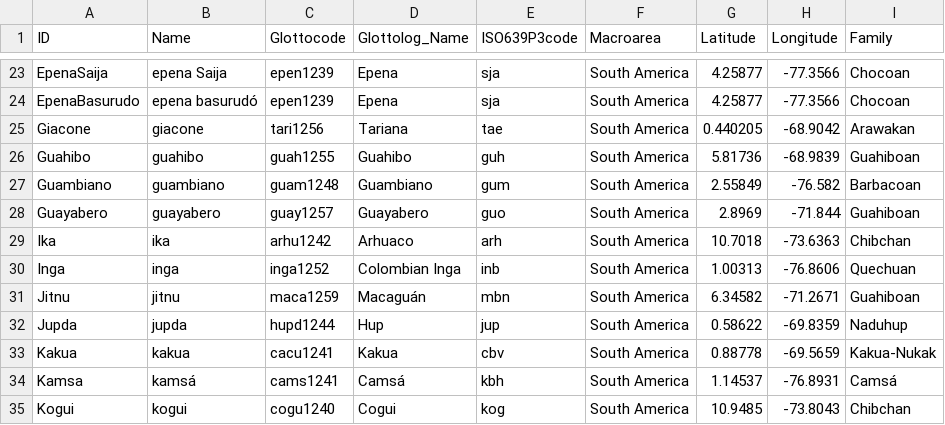
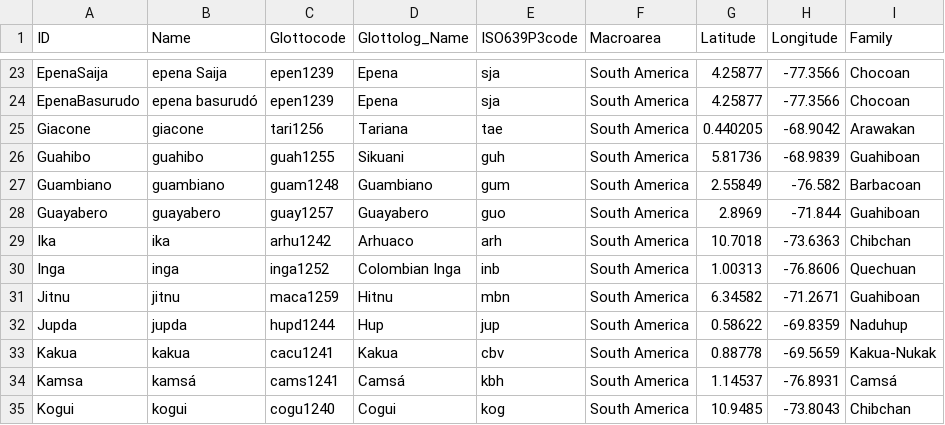
Before and after one commit to lexibank/chaconcolumbian, a CSV file: cldf/languages.csv, drawn as a sheet; only a part is shown, gaps mark what is left out.

```diff
--- a/cldf/languages.csv
+++ b/cldf/languages.csv
@@ -25,3 +25,3 @@ EpenaBasurudo,epena basurudó,epen1239,Epena,sja,South America,4.25877,-77.3566,
 Giacone,giacone,tari1256,Tariana,tae,South America,0.440205,-68.9042,Arawakan
-Guahibo,guahibo,guah1255,Guahibo,guh,South America,5.81736,-68.9839,Guahiboan
+Guahibo,guahibo,guah1255,Sikuani,guh,South America,5.81736,-68.9839,Guahiboan
 Guambiano,guambiano,guam1248,Guambiano,gum,South America,2.55849,-76.582,Barbacoan
@@ -30,3 +30,3 @@ Ika,ika,arhu1242,Arhuaco,arh,South America,10.7018,-73.6363,Chibchan
 Inga,inga,inga1252,Colombian Inga,inb,South America,1.00313,-76.8606,Quechuan
-Jitnu,jitnu,maca1259,Macaguán,mbn,South America,6.34582,-71.2671,Guahiboan
+Jitnu,jitnu,maca1259,Hitnu,mbn,South America,6.34582,-71.2671,Guahiboan
 Jupda,jupda,hupd1244,Hup,jup,South America,0.58622,-69.8359,Naduhup
```
Also changed, not shown: cldf/forms.csv, 11 other files.
